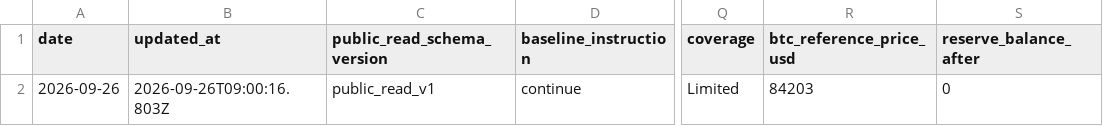
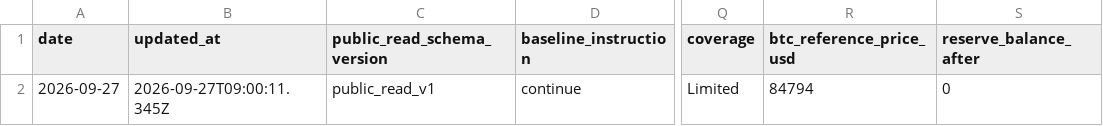
Before and after one commit to llamawithaclaw/btc-helper-preview, a CSV file: latest-read.csv, drawn as a sheet; only a part is shown, gaps mark what is left out; the diff names each change by its address in the sheet, - before the commit and + after, or states it on an @@ line.

Commit message:
Refresh BTC Helper public surface

```diff
--- a/latest-read.csv
+++ b/latest-read.csv
-A2 (date): 2026-09-26
+A2 (date): 2026-09-27
-B2 (updated_at): 2026-09-26T09:00:16.803Z
+B2 (updated_at): 2026-09-27T09:00:11.345Z
-R2 (btc_reference_price_usd): 84203
+R2 (btc_reference_price_usd): 84794
```
Also changed, not shown: 23 other files.
